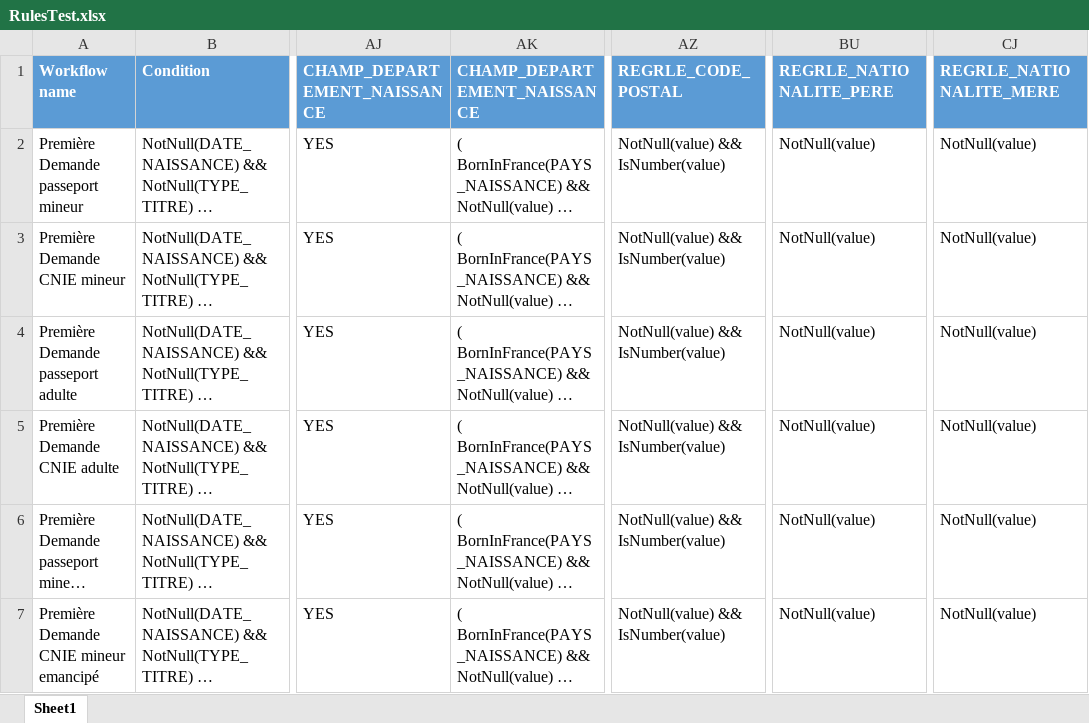
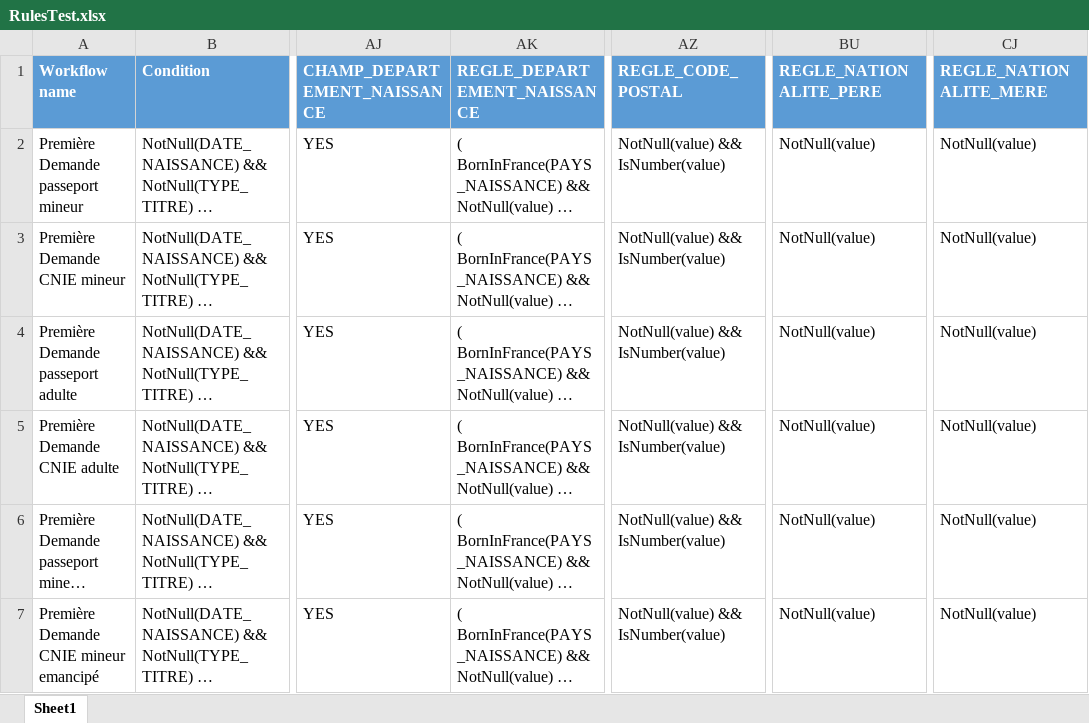
Before and after one commit to NahariImane/Rule_Engine, an Excel workbook: src/main/Configuration/RulesTest.xlsx, sheet Sheet1, drawn as a sheet; only a part is shown, gaps mark what is left out; long unchanged cells end in …; values as stored, in another font and other column widths than the file's, no borders; the diff names each change by its address in the sheet, - before the commit and + after, or states it on an @@ line.

```diff
--- a/src/main/Configuration/RulesTest.xlsx (sheet Sheet1)
+++ b/src/main/Configuration/RulesTest.xlsx (sheet Sheet1)
-AK1: CHAMP_DEPARTEMENT_NAISSANCE
+AK1: REGLE_DEPARTEMENT_NAISSANCE
-AZ1: REGRLE_CODE_POSTAL
+AZ1: REGLE_CODE_POSTAL
-BU1: REGRLE_NATIONALITE_PERE
+BU1: REGLE_NATIONALITE_PERE
-CJ1: REGRLE_NATIONALITE_MERE
+CJ1: REGLE_NATIONALITE_MERE
```
Also changed, not shown: 6 other files.
